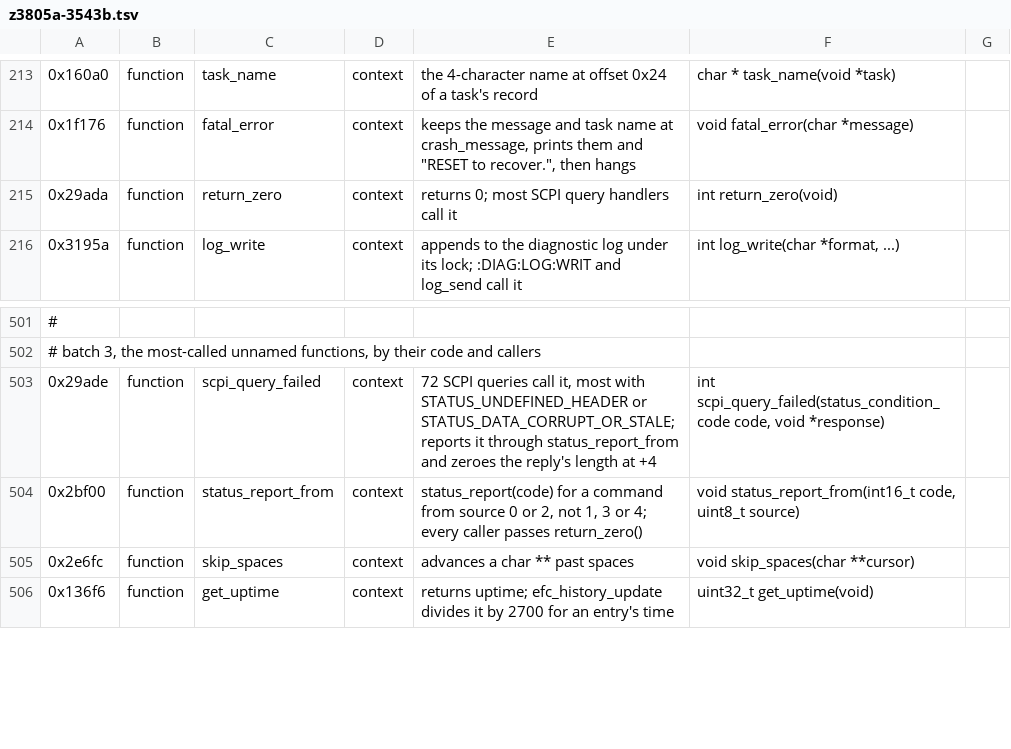
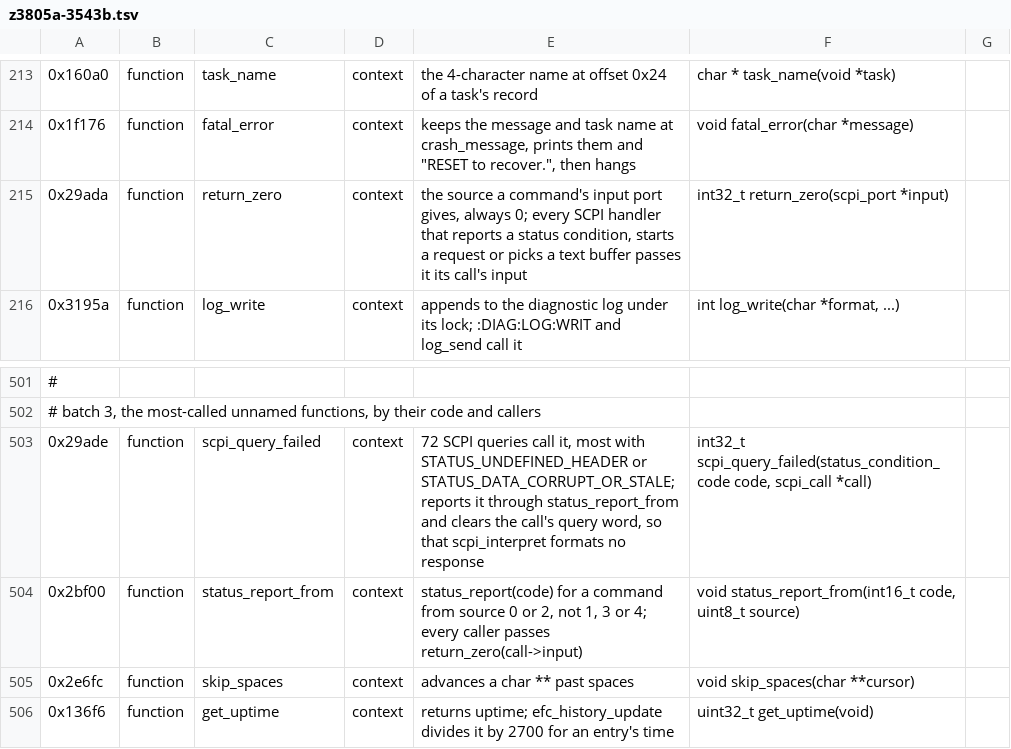
Before and after one commit to charlieh0tel/smartclock, a TSV file: tools/ghidra/names/z3805a-3543b.tsv, drawn as a sheet; only a part is shown, gaps mark what is left out.

Commit message:
Type the SCPI handlers' call and pass return_zero its port
Every handler's third argument is the scpi_call record, as
scpi_handler_function already says, and every one of return_zero's 167
callers pushes the call's input port at +0x12, which it ignores.
scpi_query_failed's second argument is the call too: it clears
call->query (0x29b00), so that scpi_interpret formats no response; the
C had cleared a response's length.  The C-only helpers take the input
port from their handlers.  Setup now leaves a handler's prototype alone
only where the names file gave one in the same run, not wherever an
earlier run had applied its own.

```diff
--- a/tools/ghidra/names/z3805a-3543b.tsv
+++ b/tools/ghidra/names/z3805a-3543b.tsv
@@ -214,3 +214,3 @@
 0x1f176	function	fatal_error	context	keeps the message and task name at crash_message, prints them and "RESET to recover.", then hangs	void fatal_error(char *message)
-0x29ada	function	return_zero	context	returns 0; most SCPI query handlers call it	int return_zero(void)
+0x29ada	function	return_zero	context	the source a command's input port gives, always 0; every SCPI handler that reports a status condition, starts a request or picks a text buffer passes it its call's input	int32_t return_zero(scpi_port *input)
 0x3195a	function	log_write	context	appends to the diagnostic log under its lock; :DIAG:LOG:WRIT and log_send call it	int log_write(char *format, ...)
@@ -502,4 +502,4 @@
 # batch 3, the most-called unnamed functions, by their code and callers
-0x29ade	function	scpi_query_failed	context	72 SCPI queries call it, most with STATUS_UNDEFINED_HEADER or STATUS_DATA_CORRUPT_OR_STALE; reports it through status_report_from and zeroes the reply's length at +4	int scpi_query_failed(status_condition_code code, void *response)
-0x2bf00	function	status_report_from	context	status_report(code) for a command from source 0 or 2, not 1, 3 or 4; every caller passes return_zero()	void status_report_from(int16_t code, uint8_t source)
+0x29ade	function	scpi_query_failed	context	72 SCPI queries call it, most with STATUS_UNDEFINED_HEADER or STATUS_DATA_CORRUPT_OR_STALE; reports it through status_report_from and clears the call's query word, so that scpi_interpret formats no response	int32_t scpi_query_failed(status_condition_code code, scpi_call *call)
+0x2bf00	function	status_report_from	context	status_report(code) for a command from source 0 or 2, not 1, 3 or 4; every caller passes return_zero(call->input)	void status_report_from(int16_t code, uint8_t source)
 0x2e6fc	function	skip_spaces	context	advances a char ** past spaces	void skip_spaces(char **cursor)
```
Also changed, not shown: 25 other files.
